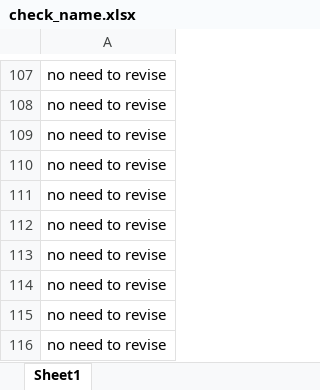
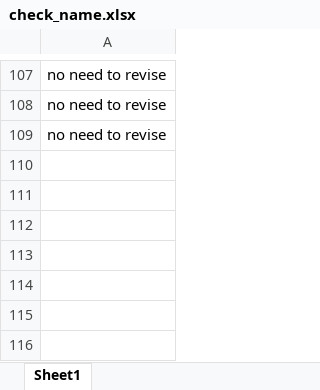
Before and after one commit to SYuGao/uvmt, an Excel workbook: src/utnce/check_name.xlsx, sheet Sheet1, drawn as a sheet; only a part is shown, gaps mark what is left out; values as stored, in another font and other column widths than the file's, no borders; the diff names each change by its address in the sheet, - before the commit and + after, or states it on an @@ line.

```diff
--- a/src/utnce/check_name.xlsx (sheet Sheet1)
+++ b/src/utnce/check_name.xlsx (sheet Sheet1)
-row 110: no need to revise
-row 111: no need to revise
-row 112: no need to revise
-row 113: no need to revise
-row 114: no need to revise
-row 115: no need to revise
-row 116: no need to revise
```
Also changed, not shown: src/utnce/city_bus_all_stations_name.xlsx, src/utnce/city_bus_routes.xlsx, 2 other files.
